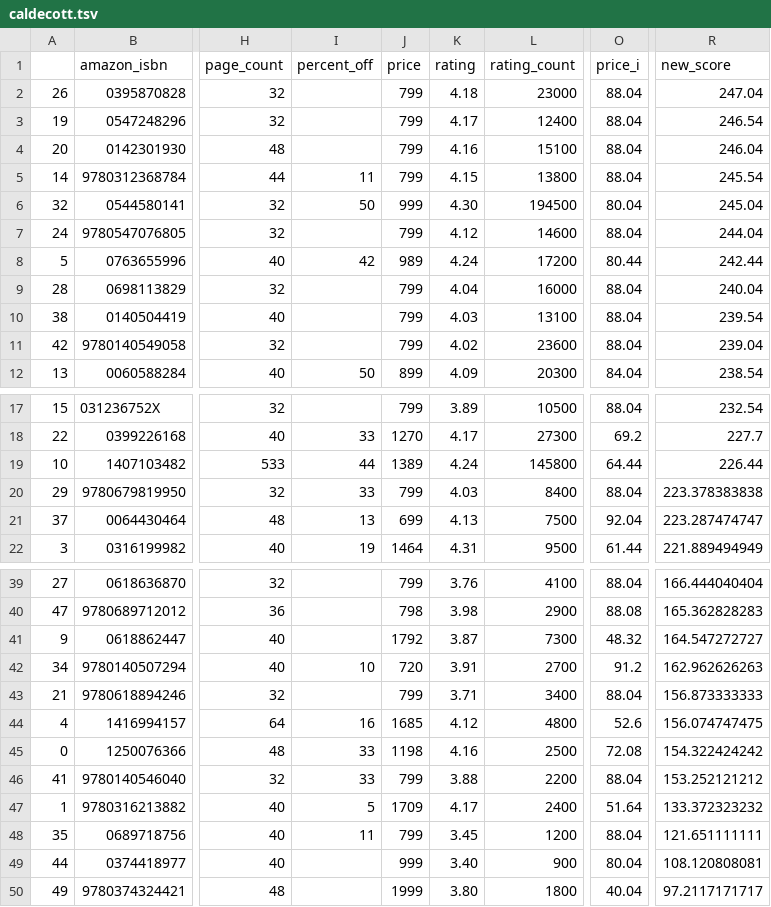
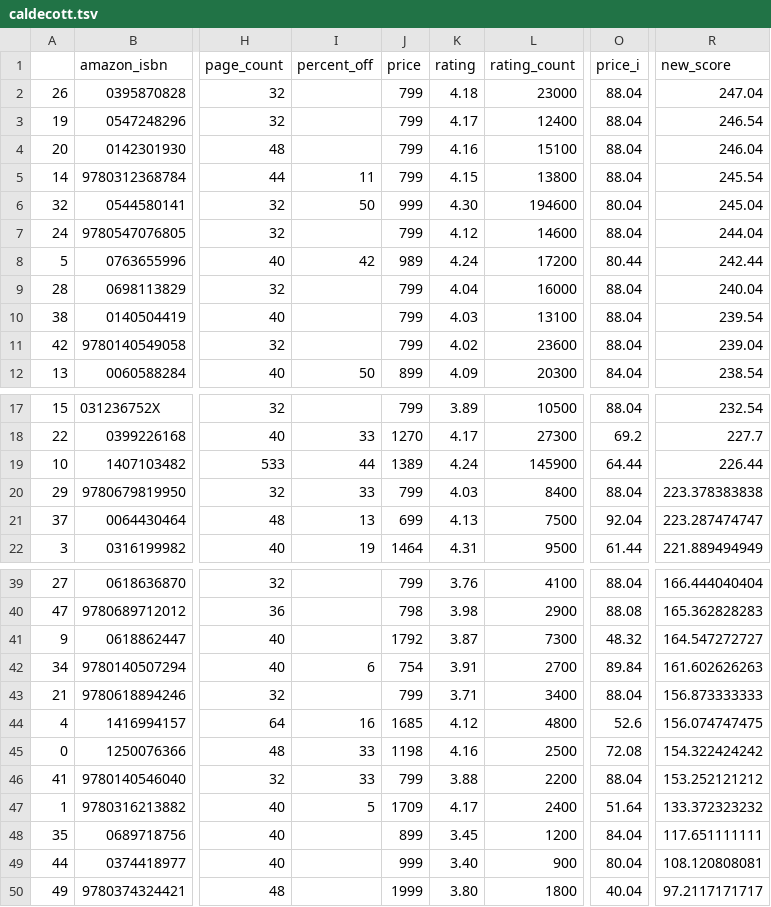
Before and after one commit to kcsluis/goodbooksgreatdeals, a TSV file: output/caldecott.tsv, drawn as a sheet; only a part is shown, gaps mark what is left out; the diff names each change by its address in the sheet, - before the commit and + after, or states it on an @@ line.

```diff
--- a/output/caldecott.tsv
+++ b/output/caldecott.tsv
-L6 (rating_count): 194500
+L6 (rating_count): 194600
-L19 (rating_count): 145800
+L19 (rating_count): 145900
-I42 (percent_off): 10
+I42 (percent_off): 6
-J42 (price): 720
+J42 (price): 754
-O42 (price_i): 91.2
+O42 (price_i): 89.84
-R42 (new_score): 162.962626263
+R42 (new_score): 161.602626263
-I48 (percent_off): 11
+I48 (percent_off): (empty)
-J48 (price): 799
+J48 (price): 899
-O48 (price_i): 88.04
+O48 (price_i): 84.04
-R48 (new_score): 121.651111111
+R48 (new_score): 117.651111111
```
Also changed, not shown: output/design_fast_company.tsv, output/gafa_leaders.tsv, 4 other files.
